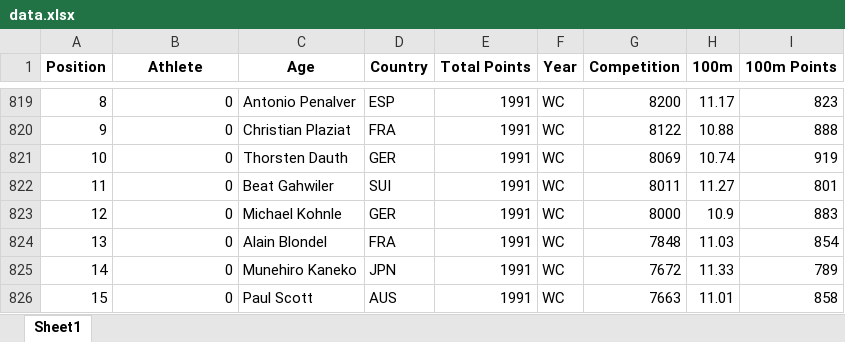
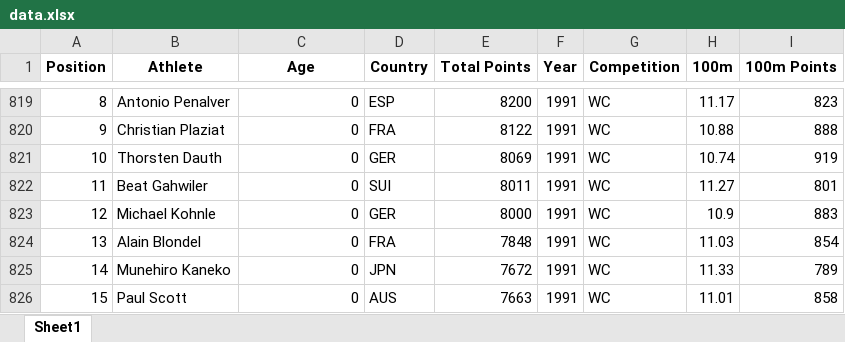
Before and after one commit to RaulCapellanFernandez/DecatlonEstadistics, an Excel workbook: data.xlsx, sheet Sheet1, drawn as a sheet; only a part is shown, gaps mark what is left out; values as stored, in another font and other column widths than the file's, no borders; the diff covers the shown part only; the diff names each change by its address in the sheet, - before the commit and + after, or states it on an @@ line.

```diff
--- a/data.xlsx (sheet Sheet1)
+++ b/data.xlsx (sheet Sheet1)
-B819 (Athlete): 0
+B819 (Athlete): Antonio Penalver
-C819 (Age): Antonio Penalver
+C819 (Age): 0
-E819 (Total Points): 1991
+E819 (Total Points): 8200
-F819:F826 (Year): WC
+F819:F826 (Year): 1991
-G819 (Competition): 8200
+G819 (Competition): WC
-B820 (Athlete): 0
+B820 (Athlete): Christian Plaziat
-C820 (Age): Christian Plaziat
+C820 (Age): 0
-E820 (Total Points): 1991
+E820 (Total Points): 8122
-G820 (Competition): 8122
+G820 (Competition): WC
-B821 (Athlete): 0
+B821 (Athlete): Thorsten Dauth
-C821 (Age): Thorsten Dauth
+C821 (Age): 0
-E821 (Total Points): 1991
+E821 (Total Points): 8069
-G821 (Competition): 8069
+G821 (Competition): WC
-B822 (Athlete): 0
+B822 (Athlete): Beat Gahwiler
-C822 (Age): Beat Gahwiler
+C822 (Age): 0
-E822 (Total Points): 1991
+E822 (Total Points): 8011
-G822 (Competition): 8011
+G822 (Competition): WC
-B823 (Athlete): 0
+B823 (Athlete): Michael Kohnle
-C823 (Age): Michael Kohnle
+C823 (Age): 0
-E823 (Total Points): 1991
+E823 (Total Points): 8000
-G823 (Competition): 8000
+G823 (Competition): WC
-B824 (Athlete): 0
+B824 (Athlete): Alain Blondel
-C824 (Age): Alain Blondel
+C824 (Age): 0
-E824 (Total Points): 1991
+E824 (Total Points): 7848
-G824 (Competition): 7848
+G824 (Competition): WC
-B825 (Athlete): 0
+B825 (Athlete): Munehiro Kaneko
-C825 (Age): Munehiro Kaneko
+C825 (Age): 0
-E825 (Total Points): 1991
+E825 (Total Points): 7672
-G825 (Competition): 7672
+G825 (Competition): WC
-B826 (Athlete): 0
+B826 (Athlete): Paul Scott
-C826 (Age): Paul Scott
+C826 (Age): 0
-E826 (Total Points): 1991
+E826 (Total Points): 7663
-G826 (Competition): 7663
+G826 (Competition): WC
```
Also changed, not shown: 50 edited cells elsewhere in this sheet, 1 other file.
